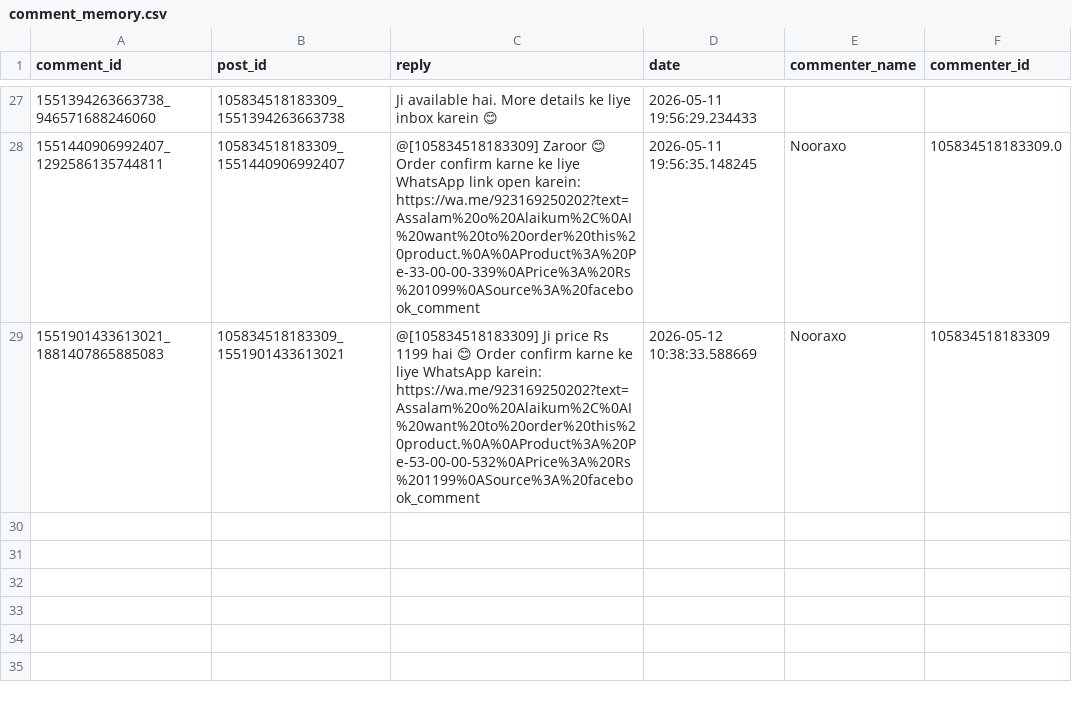
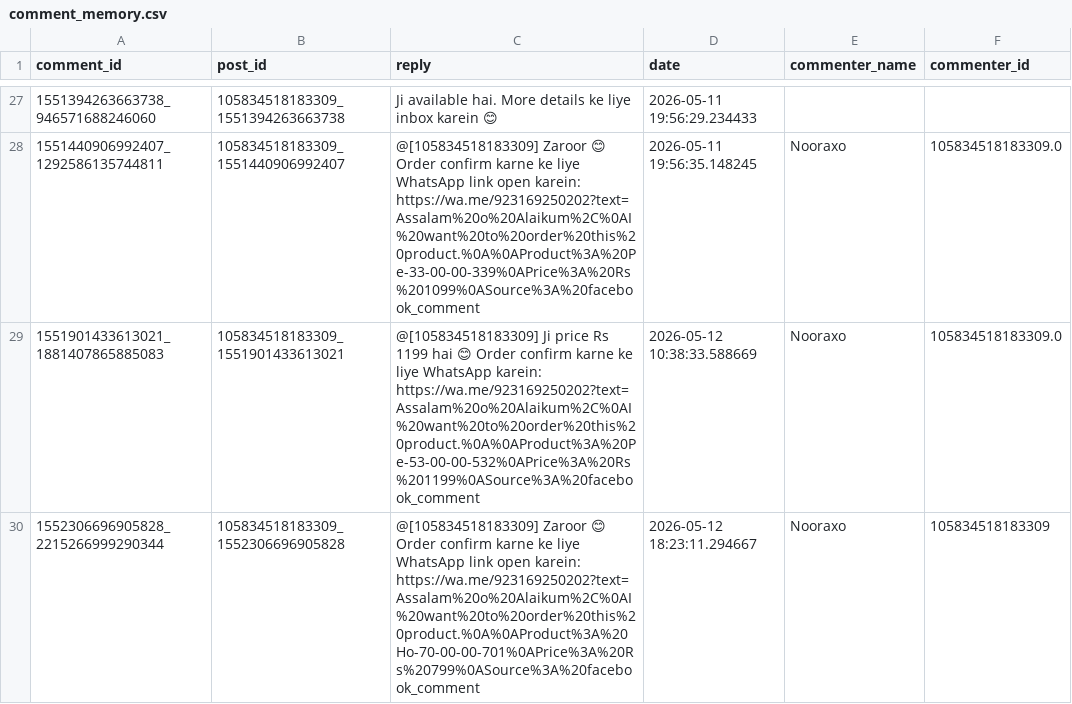
Before and after one commit to ishyishy87/AutoPostNooraxoV2, a CSV file: comment_memory.csv, drawn as a sheet; only a part is shown, gaps mark what is left out.

```diff
--- a/comment_memory.csv
+++ b/comment_memory.csv
@@ -28,2 +28,3 @@ comment_id,post_id,reply,date,commenter_name,commenter_id
 1551440906992407_1292586135744811,105834518183309_1551440906992407,@[105834518183309] Zaroor 😊 Order confirm karne ke liye WhatsApp link open karein: https://wa.me/923169250202?text=Assalam%20o%20Alaikum%2C%0AI%20want%20to%20order%20this%20product.%0A%0AProduct%3A%20Pe-33-00-00-339%0APrice%3A%20Rs%201099%0ASource%3A%20facebook_comment,2026-05-11 19:56:35.148245,Nooraxo,105834518183309.0
-1551901433613021_1881407865885083,105834518183309_1551901433613021,@[105834518183309] Ji price Rs 1199 hai 😊 Order confirm karne ke liye WhatsApp karein: https://wa.me/923169250202?text=Assalam%20o%20Alaikum%2C%0AI%20want%20to%20order%20this%20product.%0A%0AProduct%3A%20Pe-53-00-00-532%0APrice%3A%20Rs%201199%0ASource%3A%20facebook_comment,2026-05-12 10:38:33.588669,Nooraxo,105834518183309
+1551901433613021_1881407865885083,105834518183309_1551901433613021,@[105834518183309] Ji price Rs 1199 hai 😊 Order confirm karne ke liye WhatsApp karein: https://wa.me/923169250202?text=Assalam%20o%20Alaikum%2C%0AI%20want%20to%20order%20this%20product.%0A%0AProduct%3A%20Pe-53-00-00-532%0APrice%3A%20Rs%201199%0ASource%3A%20facebook_comment,2026-05-12 10:38:33.588669,Nooraxo,105834518183309.0
+1552306696905828_2215266999290344,105834518183309_1552306696905828,@[105834518183309] Zaroor 😊 Order confirm karne ke liye WhatsApp link open karein: https://wa.me/923169250202?text=Assalam%20o%20Alaikum%2C%0AI%20want%20to%20order%20this%20product.%0A%0AProduct%3A%20Ho-70-00-00-701%0APrice%3A%20Rs%20799%0ASource%3A%20facebook_comment,2026-05-12 18:23:11.294667,Nooraxo,105834518183309
```
Also changed, not shown: lead_memory.csv, 1 other file.
